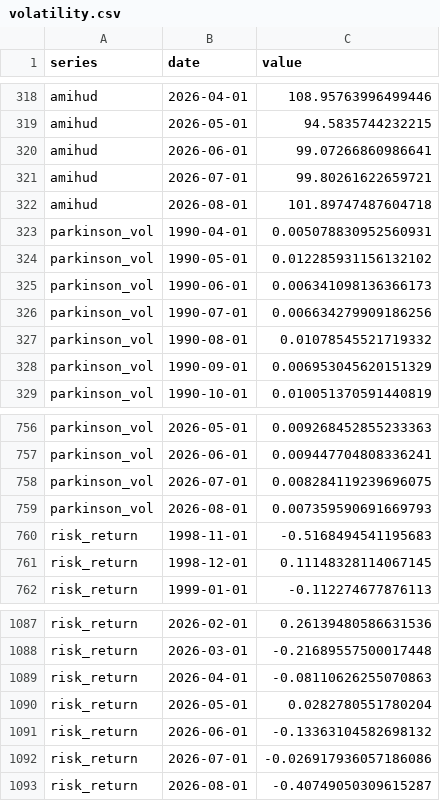
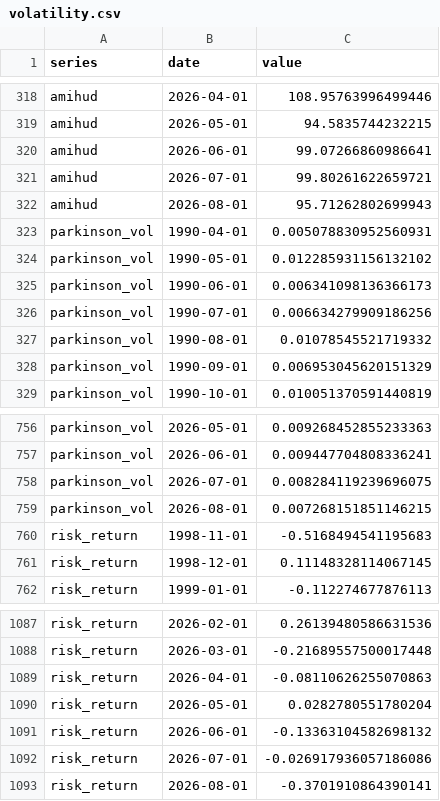
Before and after one commit to adentler1/MonitoringMexico, a CSV file: feed/volatility.csv, drawn as a sheet; only a part is shown, gaps mark what is left out.

Commit message:
Update feed/volatility.csv - 2026-08-20

```diff
--- a/feed/volatility.csv
+++ b/feed/volatility.csv
@@ -321,3 +321,3 @@ amihud,2026-06-01,99.07266860986641
 amihud,2026-07-01,99.80261622659721
-amihud,2026-08-01,101.89747487604718
+amihud,2026-08-01,95.71262802699943
 parkinson_vol,1990-04-01,0.005078830952560931
@@ -758,3 +758,3 @@ parkinson_vol,2026-06-01,0.009447704808336241
 parkinson_vol,2026-07-01,0.008284119239696075
-parkinson_vol,2026-08-01,0.007359590691669793
+parkinson_vol,2026-08-01,0.007268151851146215
 risk_return,1998-11-01,-0.5168494541195683
@@ -1092,2 +1092,2 @@ risk_return,2026-06-01,-0.13363104582698132
 risk_return,2026-07-01,-0.026917936057186086
-risk_return,2026-08-01,-0.40749050309615287
+risk_return,2026-08-01,-0.3701910864390141
```
